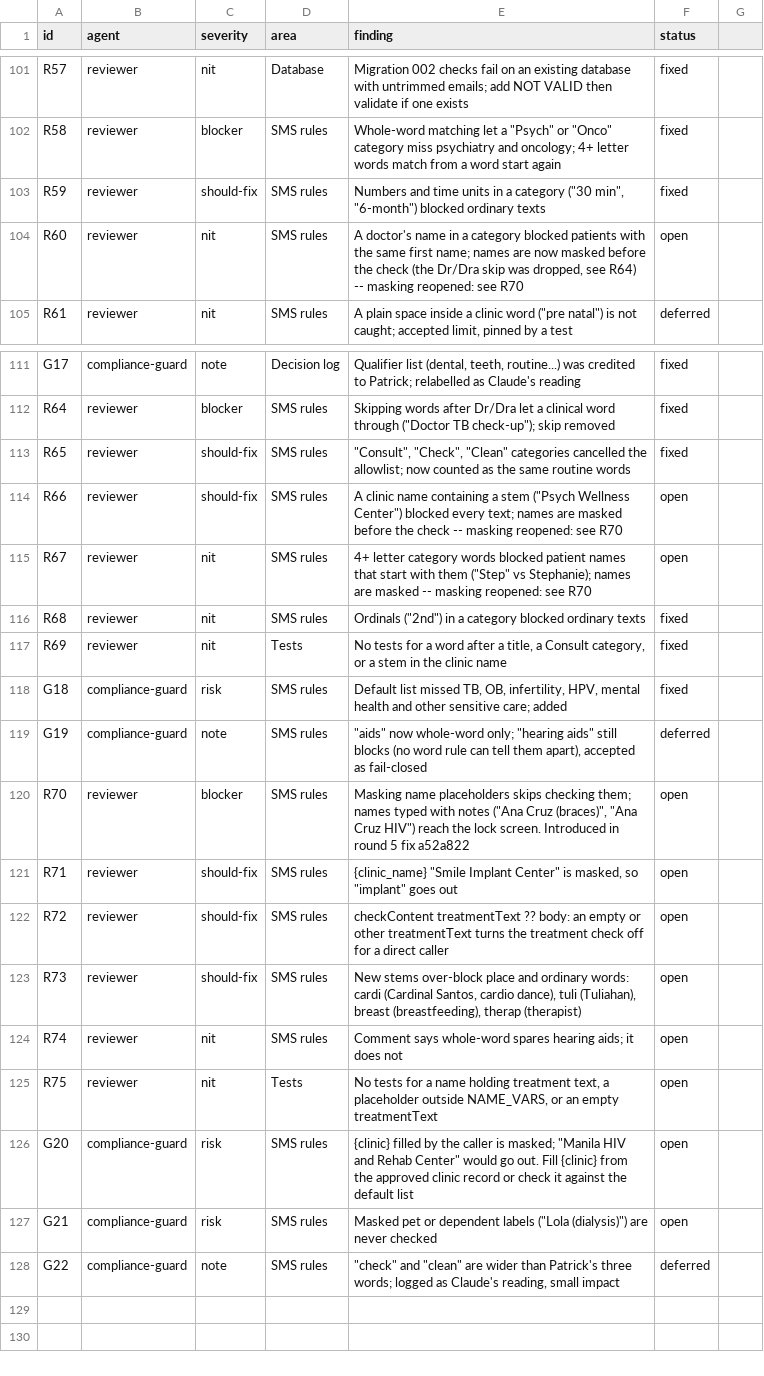
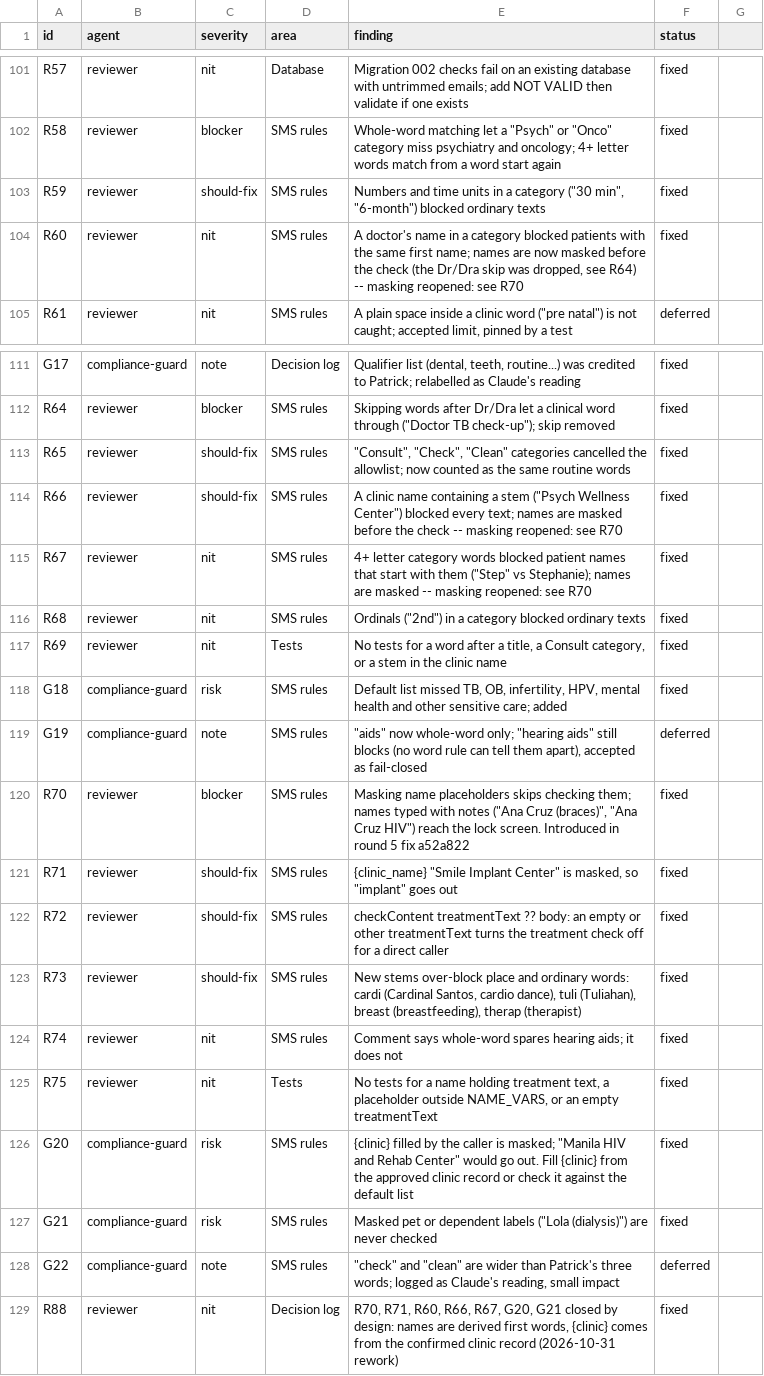
Before and after one commit to rankidd2-stack/revisit, a CSV file: status/findings.csv, drawn as a sheet; only a part is shown, gaps mark what is left out; the diff names each change by its address in the sheet, - before the commit and + after, or states it on an @@ line.

```diff
--- a/status/findings.csv
+++ b/status/findings.csv
-F104 (status): open
+F104 (status): fixed
-F114:F115 (status): open
+F114:F115 (status): fixed
-F120:F127 (status): open
+F120:F127 (status): fixed
+row 129: R88 | reviewer | nit | Decision log | R70, R71, R60, R66, R67, G20, G21 closed by design: names are derived first words, {clinic} comes from the confirmed clinic record (2026-10-31 rework) | fixed
```
Also changed, not shown: 11 other files.
